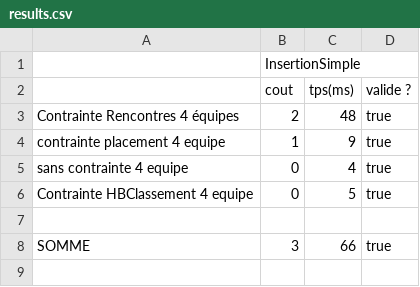
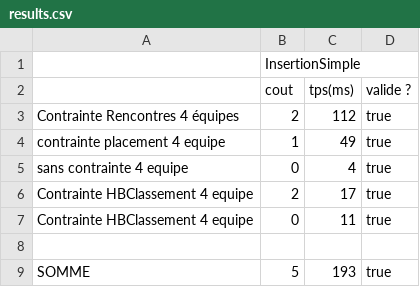
Before and after one commit to bengloo/Tournois_sportif_G1, a CSV file: results.csv, drawn as a sheet.

```diff
--- a/results.csv
+++ b/results.csv
@@ -2,7 +2,8 @@
 ;cout;tps(ms);valide ?
-Contrainte Rencontres 4 équipes;2;48;true
-contrainte placement 4 equipe;1;9;true
+Contrainte Rencontres 4 équipes;2;112;true
+contrainte placement 4 equipe;1;49;true
 sans contrainte 4 equipe;0;4;true
-Contrainte HBClassement 4 equipe;0;5;true
+Contrainte HBClassement 4 equipe;2;17;true
+Contrainte HBClassement 4 equipe;0;11;true
 
-SOMME;3;66;true
+SOMME;5;193;true
```
Also changed, not shown: 6 other files.
